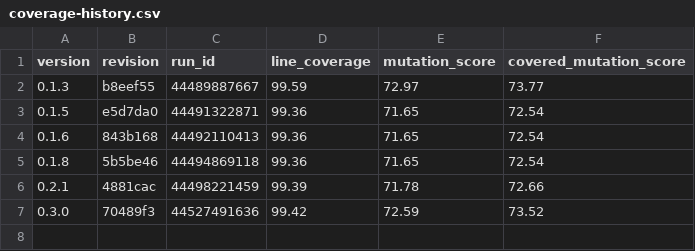
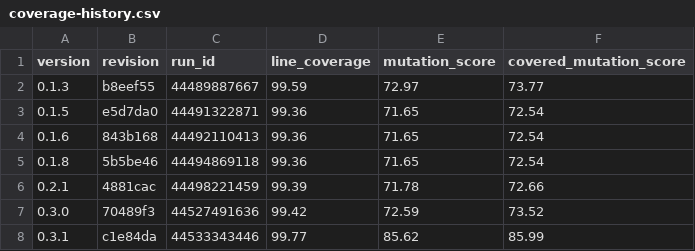
Before and after one commit to marcelpetrick/Boldemort, a CSV file: docs/coverage-history.csv, drawn as a sheet.

```diff
--- a/docs/coverage-history.csv
+++ b/docs/coverage-history.csv
@@ -7 +7,2 @@ version,revision,run_id,line_coverage,mutation_score,covered_mutation_score
 0.3.0,70489f3,44527491636,99.42,72.59,73.52
+0.3.1,c1e84da,44533343446,99.77,85.62,85.99
```
Also changed, not shown: 13 other files.
